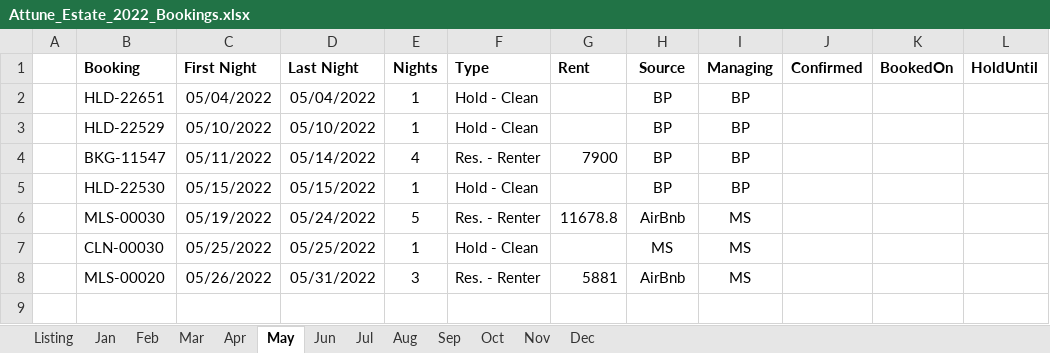
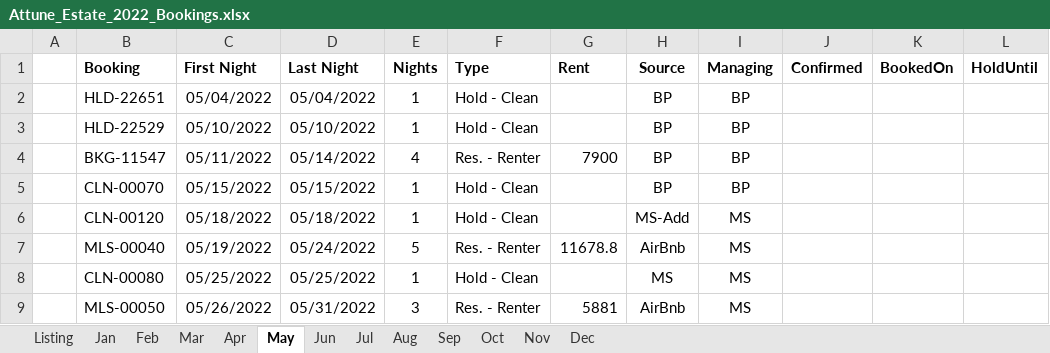
Before and after one commit to kenvenner/ecobee, an Excel workbook: Attune_Estate_2022_Bookings.xlsx, sheet May, drawn as a sheet; values as stored, in another font and other column widths than the file's, no borders; addresses are those after the commit; the diff names each change by its address in the sheet, - before the commit and + after, or states it on an @@ line.

```diff
--- a/Attune_Estate_2022_Bookings.xlsx (sheet May)
+++ b/Attune_Estate_2022_Bookings.xlsx (sheet May)
-B5 (Booking): HLD-22530
+B5 (Booking): CLN-00070
+row 6:  | CLN-00120 | 05/18/2022 | 05/18/2022 | 1 | Hold - Clean |  | MS-Add | MS
-B7 (Booking): MLS-00030
+B7 (Booking): MLS-00040
-B8 (Booking): CLN-00030
+B8 (Booking): CLN-00080
-B9 (Booking): MLS-00020
+B9 (Booking): MLS-00050
```
Also changed, not shown: sheet Listing, sheet Mar, sheet Sep, sheet Jun, sheet Jul, sheet Jan, 1 other file.
